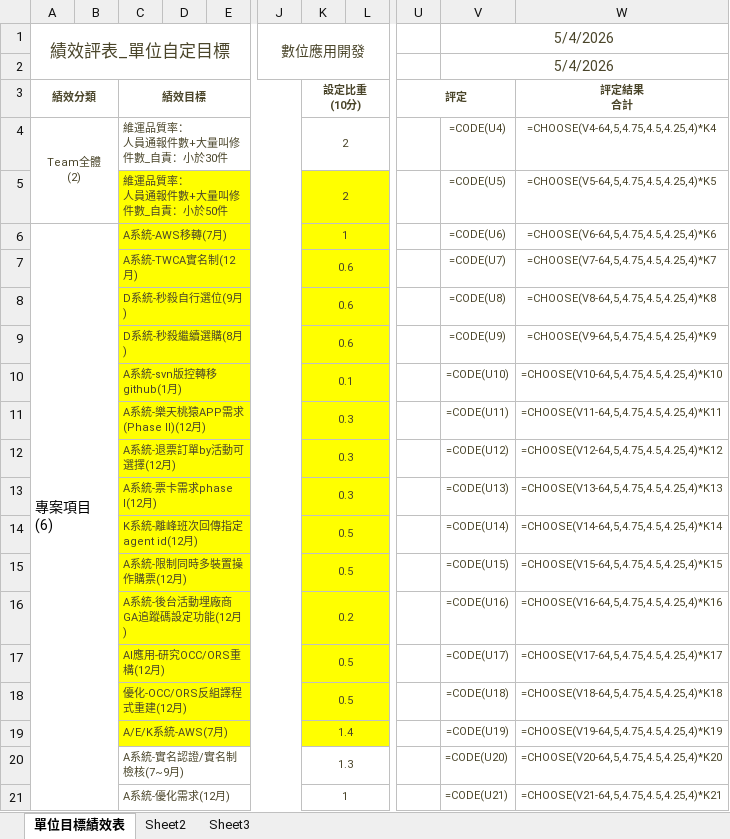
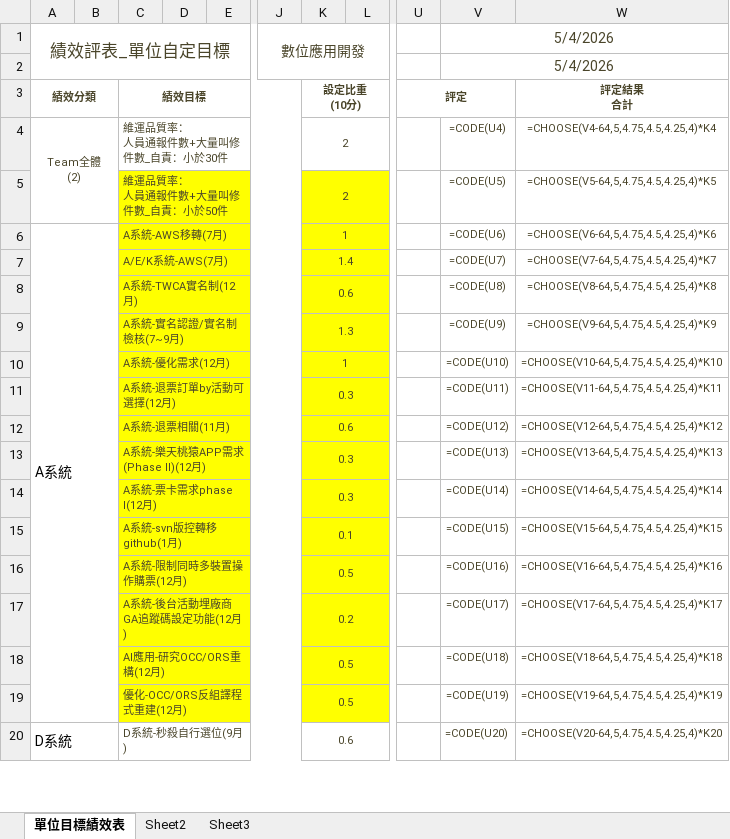
Before and after one commit to lard23chen/report, an Excel workbook: 2026/2026單位目標績效表_全體整合.xlsx, sheet 單位目標績效表, drawn as a sheet; only a part is shown, gaps mark what is left out; values as stored, in another font and other column widths than the file's, no borders; formulas without a stored value are shown as written; removed rows and columns are numbered as before the commit, all else as after; rows hold the shown columns only; ↵ is a line break in a cell; the diff covers the shown part only; the diff names each change by its address in the sheet, - before the commit and + after, or states it on an @@ line.

```diff
--- a/2026/2026單位目標績效表_全體整合.xlsx (sheet 單位目標績效表)
+++ b/2026/2026單位目標績效表_全體整合.xlsx (sheet 單位目標績效表)
-A6: 專案項目 ↵ (6)
+A6: A系統
-A6:B45 merged
+A6:B19 merged
+row 7:  |  | A/E/K系統-AWS(7月) |  |  |  | 1.4 |  |  | =CODE(U7) | =CHOOSE(V7-64,5,4.75,4.5,4.25,4)*K7
-V8: =CODE(U7)
+V8: =CODE(U8)
-W8: =CHOOSE(V7-64,5,4.75,4.5,4.25,4)*K7
+W8: =CHOOSE(V8-64,5,4.75,4.5,4.25,4)*K8
-row 8:  |  | D系統-秒殺自行選位(9月) |  |  |  | 0.6 |  |  | =CODE(U8) | =CHOOSE(V8-64,5,4.75,4.5,4.25,4)*K8
-C9: D系統-秒殺繼續選購(8月)
+C9: A系統-實名認證/實名制檢核(7~9月)
-K9: 0.6
+K9: 1.3
-C10: A系統-svn版控轉移github(1月)
+C10: A系統-優化需求(12月)
-K10: 0.1
+K10: 1
-row 11:  |  | A系統-樂天桃猿APP需求(Phase II)(12月) |  |  |  | 0.3 |  |  | =CODE(U11) | =CHOOSE(V11-64,5,4.75,4.5,4.25,4)*K11
-V11: =CODE(U12)
+V11: =CODE(U11)
-W11: =CHOOSE(V12-64,5,4.75,4.5,4.25,4)*K12
+W11: =CHOOSE(V11-64,5,4.75,4.5,4.25,4)*K11
+row 12:  |  | A系統-退票相關(11月) |  |  |  | 0.6 |  |  | =CODE(U12) | =CHOOSE(V12-64,5,4.75,4.5,4.25,4)*K12
+row 13:  |  | A系統-樂天桃猿APP需求(Phase II)(12月) |  |  |  | 0.3 |  |  | =CODE(U13) | =CHOOSE(V13-64,5,4.75,4.5,4.25,4)*K13
-V14: =CODE(U13)
+V14: =CODE(U14)
-W14: =CHOOSE(V13-64,5,4.75,4.5,4.25,4)*K13
+W14: =CHOOSE(V14-64,5,4.75,4.5,4.25,4)*K14
-row 14:  |  | K系統-離峰班次回傳指定agent id(12月) |  |  |  | 0.5 |  |  | =CODE(U14) | =CHOOSE(V14-64,5,4.75,4.5,4.25,4)*K14
+row 15:  |  | A系統-svn版控轉移github(1月) |  |  |  | 0.1 |  |  | =CODE(U15) | =CHOOSE(V15-64,5,4.75,4.5,4.25,4)*K15
-V16: =CODE(U15)
+V16: =CODE(U16)
-W16: =CHOOSE(V15-64,5,4.75,4.5,4.25,4)*K15
+W16: =CHOOSE(V16-64,5,4.75,4.5,4.25,4)*K16
-V17: =CODE(U16)
+V17: =CODE(U17)
-W17: =CHOOSE(V16-64,5,4.75,4.5,4.25,4)*K16
+W17: =CHOOSE(V17-64,5,4.75,4.5,4.25,4)*K17
-V18: =CODE(U17)
+V18: =CODE(U18)
-W18: =CHOOSE(V17-64,5,4.75,4.5,4.25,4)*K17
+W18: =CHOOSE(V18-64,5,4.75,4.5,4.25,4)*K18
-V19: =CODE(U18)
+V19: =CODE(U19)
-W19: =CHOOSE(V18-64,5,4.75,4.5,4.25,4)*K18
+W19: =CHOOSE(V19-64,5,4.75,4.5,4.25,4)*K19
-row 19:  |  | A/E/K系統-AWS(7月) |  |  |  | 1.4 |  |  | =CODE(U19) | =CHOOSE(V19-64,5,4.75,4.5,4.25,4)*K19
-row 20:  |  | A系統-實名認證/實名制檢核(7~9月) |  |  |  | 1.3 |  |  | =CODE(U20) | =CHOOSE(V20-64,5,4.75,4.5,4.25,4)*K20
-row 21:  |  | A系統-優化需求(12月) |  |  |  | 1 |  |  | =CODE(U21) | =CHOOSE(V21-64,5,4.75,4.5,4.25,4)*K21
+row 20: D系統 |  | D系統-秒殺自行選位(9月) |  |  |  | 0.6 |  |  | =CODE(U20) | =CHOOSE(V20-64,5,4.75,4.5,4.25,4)*K20
```
Also changed, not shown: 9 added rows, 8 removed rows, 33 edited cells, cell formats and merged cells elsewhere in this sheet.
